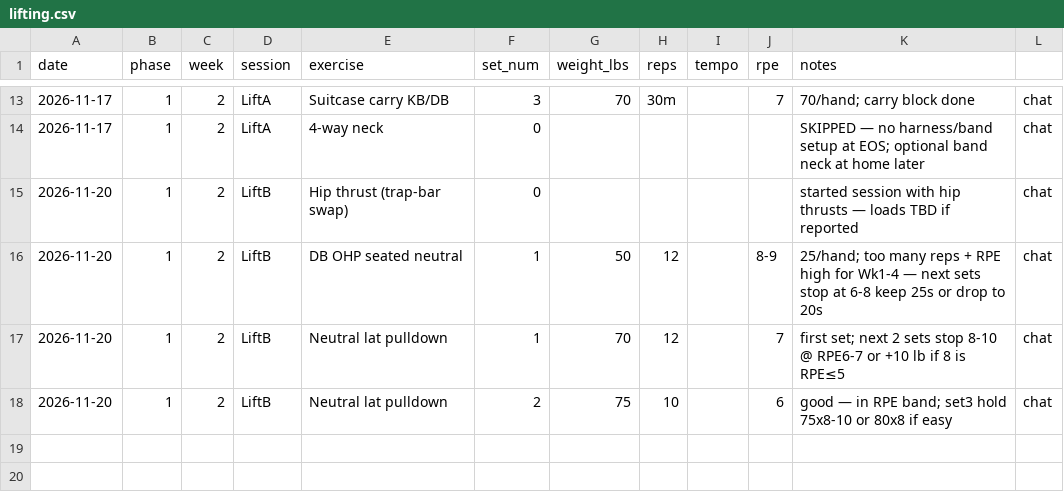
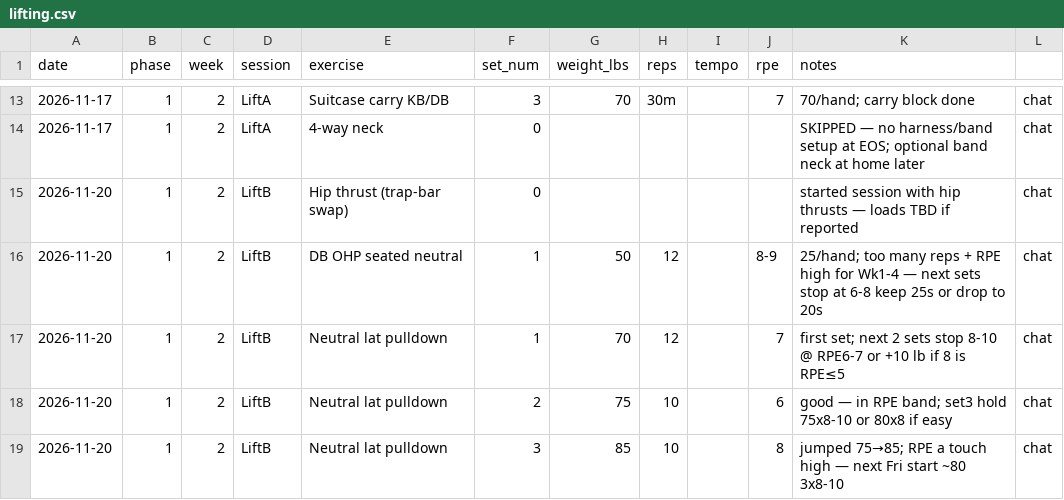
Before and after one commit to kay-rey/athlete-os, a CSV file: journal/lifting.csv, drawn as a sheet; only a part is shown, gaps mark what is left out; the diff names each change by its address in the sheet, - before the commit and + after, or states it on an @@ line.

```diff
--- a/journal/lifting.csv
+++ b/journal/lifting.csv
+row 19: 2026-11-20 | 1 | 2 | LiftB | Neutral lat pulldown | 3 | 85 | 10 |  | 8 | jumped 75→85; RPE a touch high — next Fri start ~80 3x8-10 | chat
```
